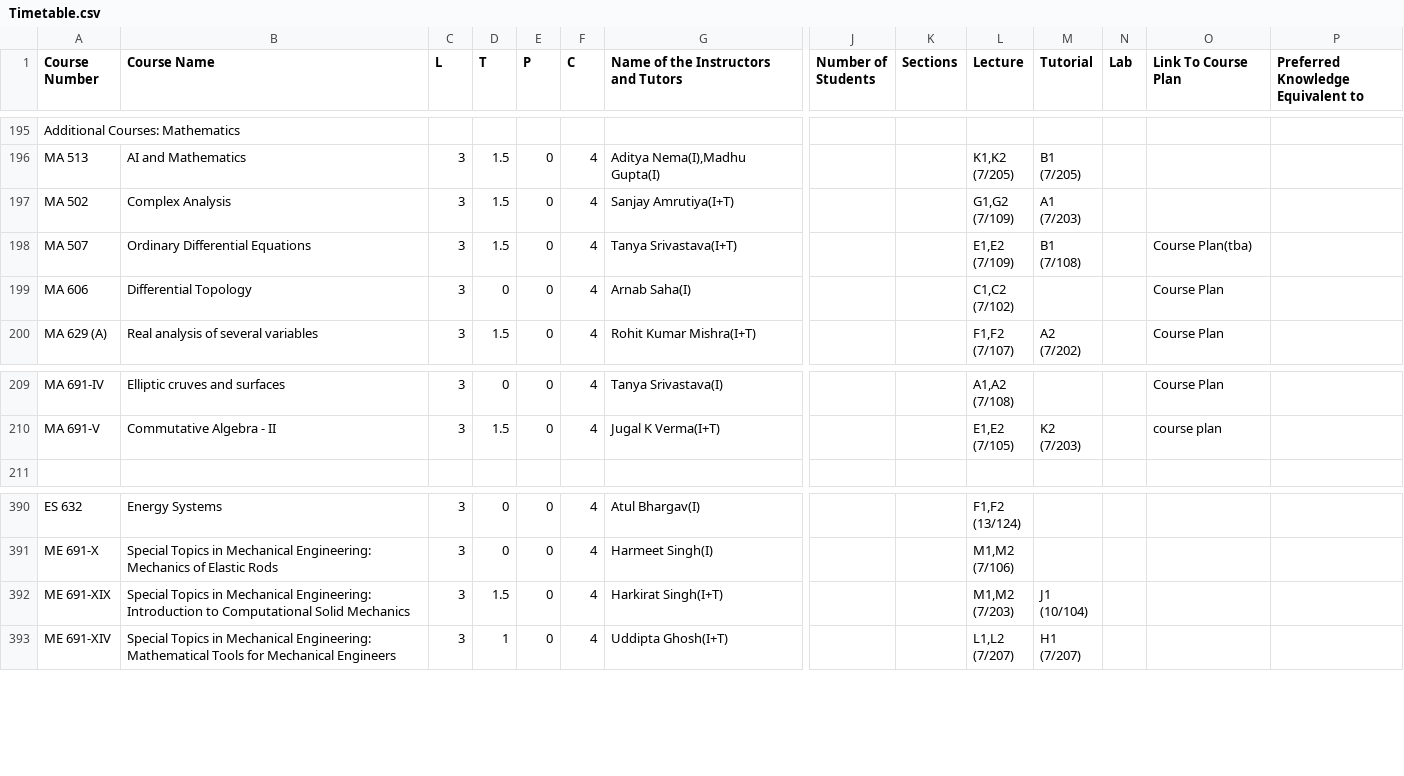
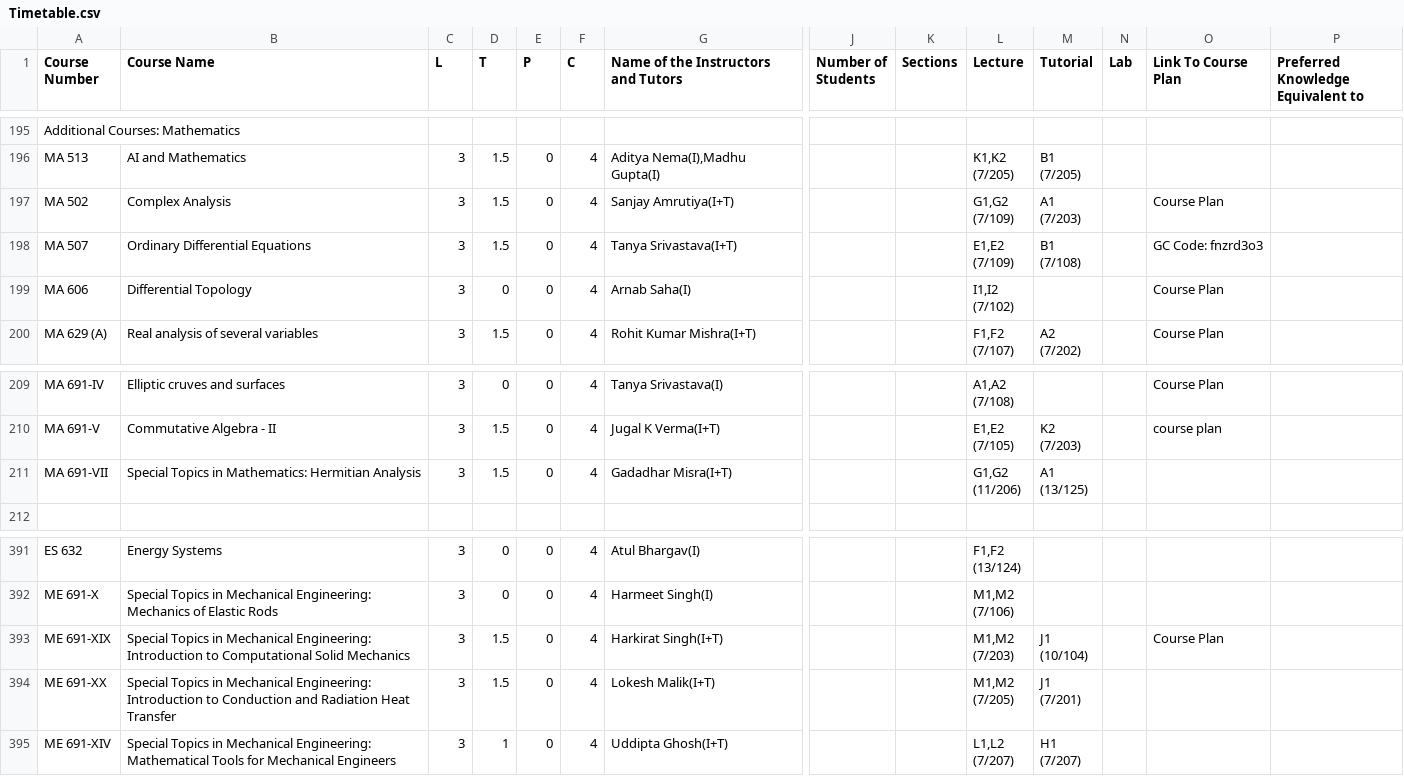
Before and after one commit to Naveen-Pal/timetable, a CSV file: Timetable.csv, drawn as a sheet; only a part is shown, gaps mark what is left out; addresses are those after the commit; rows hold the shown columns only; ↵ is a line break in a cell; the diff names each change by its address in the sheet, - before the commit and + after, or states it on an @@ line.

```diff
--- a/Timetable.csv
+++ b/Timetable.csv
-O197 (Link To Course Plan): (empty)
+O197 (Link To Course Plan): Course Plan
-O198 (Link To Course Plan): Course Plan(tba)
+O198 (Link To Course Plan): GC Code: fnzrd3o3
-L199 (Lecture): C1,C2 ↵ (7/102)
+L199 (Lecture): I1,I2 ↵ (7/102)
+row 211: MA 691-VII | Special Topics in Mathematics: Hermitian Analysis | 3 | 1.5 | 0 | 4 | Gadadhar Misra(I+T) |  |  | G1,G2 ↵ (11/206) | A1 ↵ (13/125)
-O393 (Link To Course Plan): (empty)
+O393 (Link To Course Plan): Course Plan
+row 394: ME 691-XX | Special Topics in Mechanical Engineering: Introduction to Conduction and Radiation Heat Transfer | 3 | 1.5 | 0 | 4 | Lokesh Malik(I+T) |  |  | M1,M2 ↵ (7/205) | J1 ↵ (7/201)
```
Also changed, not shown: Updated_Processed_Timetable.csv.
